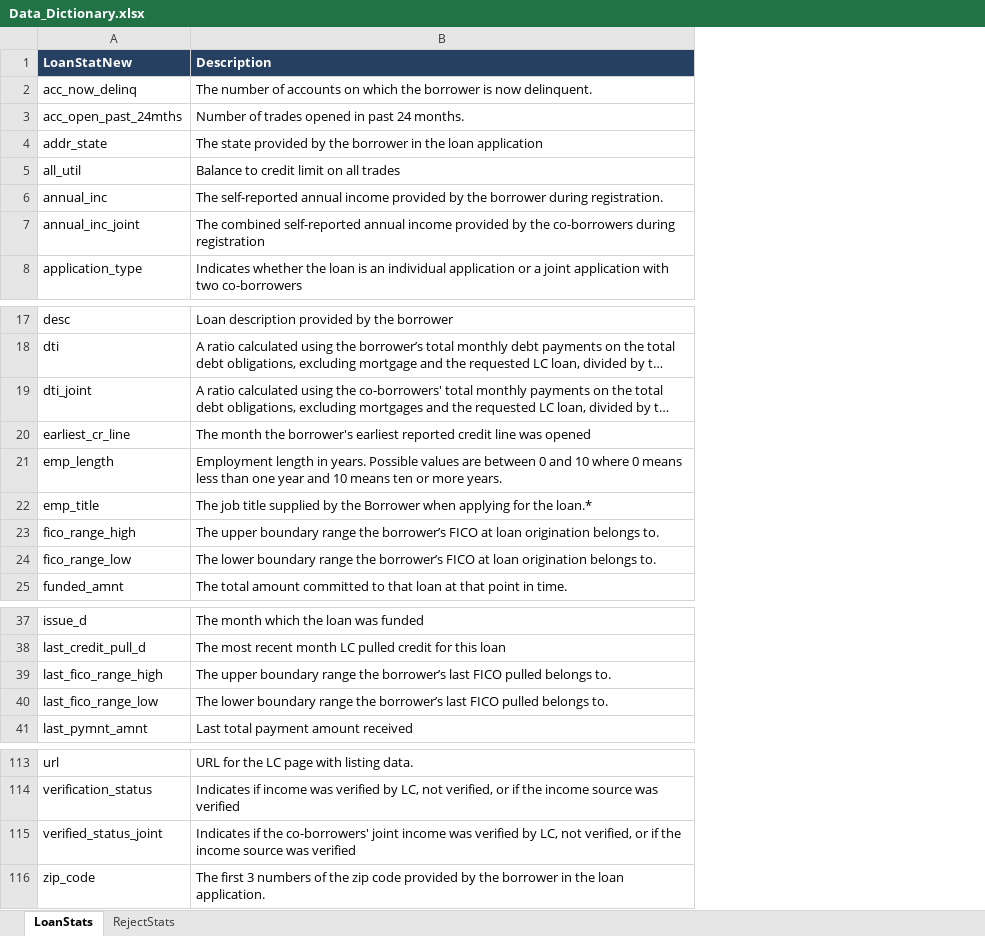
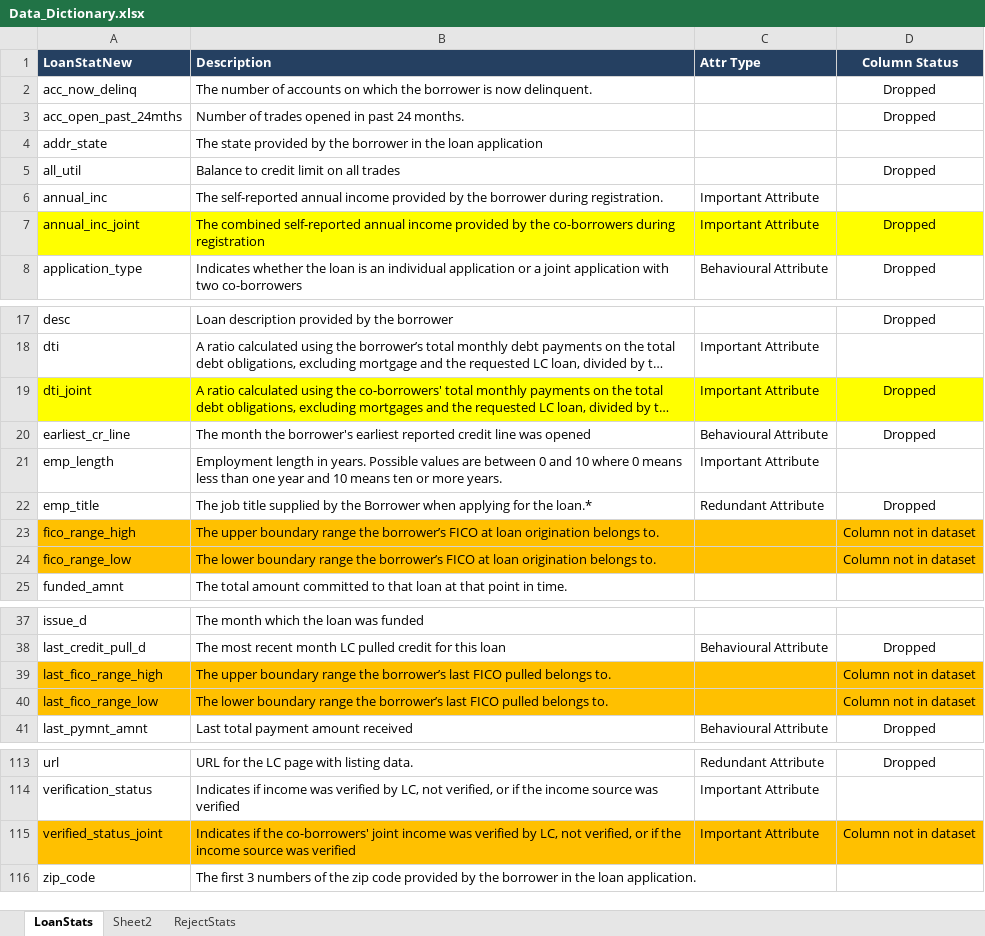
Before and after one commit to slahiri/LendingClubCaseStudy, an Excel workbook: data/Data_Dictionary.xlsx, sheet LoanStats, drawn as a sheet; only a part is shown, gaps mark what is left out; long unchanged cells end in …; values as stored, in another font and other column widths than the file's, no borders; the diff names each change by its address in the sheet, - before the commit and + after, or states it on an @@ line.

Commit message:
added additional clean logic. updated the data dict with column status

```diff
--- a/data/Data_Dictionary.xlsx (sheet LoanStats)
+++ b/data/Data_Dictionary.xlsx (sheet LoanStats)
+sheet tab: Sheet2
+column C (Attr Type), rows 6-8: Important Attribute | Important Attribute | Behavioural Attribute; rows 18-22: Important Attribute | Important Attribute | Behavioural Attribute | Important Attribute | Redundant Attribute; rows 38-41: Behavioural Attribute |  |  | Behavioural Attribute; rows 113-115: Redundant Attribute | Important Attribute | Important Attribute
+column D (Column Status), rows 2-8: Dropped | Dropped |  | Dropped |  | Dropped | Dropped; rows 17-24: Dropped |  | Dropped | Dropped |  | Dropped | Column not in dataset | Column not in dataset; rows 38-41: Dropped | Column not in dataset | Column not in dataset | Dropped; rows 113-115: Dropped |  | Column not in dataset
-A7:B7 fill: none
+A7:B7 fill: #FFFF00
-A19:B19 fill: none
+A19:B19 fill: #FFFF00
-A23:B24 fill: none
+A23:B24 fill: #FFC000
-A39:B40 fill: none
+A39:B40 fill: #FFC000
-A115:B115 fill: none
+A115:B115 fill: #FFC000
```
Also changed, not shown: 2 other files.
